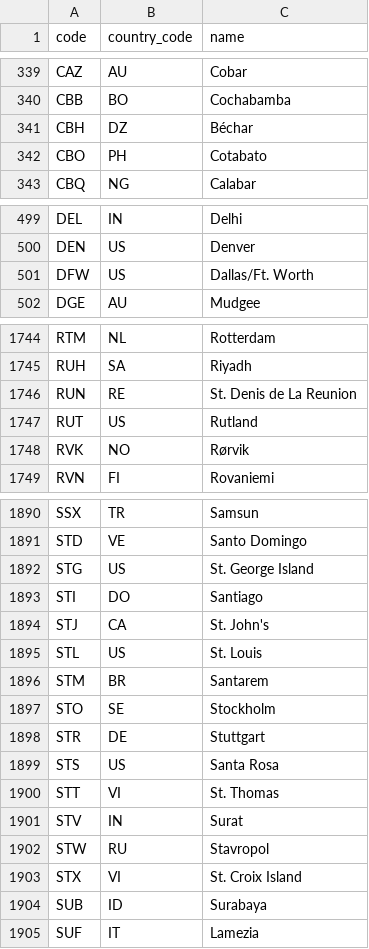
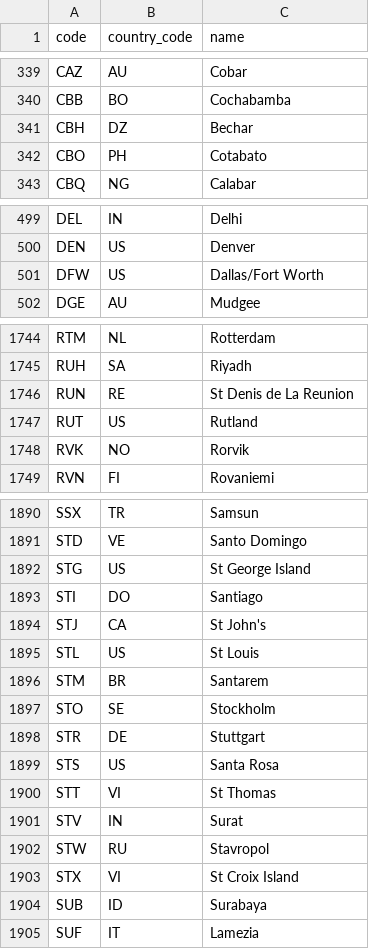
Before and after one commit to george-carlin/abroaders, a CSV file: lib/data/cities.csv, drawn as a sheet; only a part is shown, gaps mark what is left out; the diff covers the shown part only.

Commit message:
normalize airports and cities data
1. remove '.'s after abbreviated words (St. -> St)
2. Expand abbreviations like 'Rgnl' and 'Fld'
3. Remove all diacritics, use standard latin letters only (é -> e)

```diff
--- a/lib/data/cities.csv
+++ b/lib/data/cities.csv
@@ -340,3 +340,3 @@ CAZ,AU,Cobar
 CBB,BO,Cochabamba
-CBH,DZ,Béchar
+CBH,DZ,Bechar
 CBO,PH,Cotabato
@@ -500,3 +500,3 @@ DEL,IN,Delhi
 DEN,US,Denver
-DFW,US,Dallas/Ft. Worth
+DFW,US,Dallas/Fort Worth
 DGE,AU,Mudgee
@@ -1745,5 +1745,5 @@ RTM,NL,Rotterdam
 RUH,SA,Riyadh
-RUN,RE,St. Denis de La Reunion
+RUN,RE,St Denis de La Reunion
 RUT,US,Rutland
-RVK,NO,Rørvik
+RVK,NO,Rorvik
 RVN,FI,Rovaniemi
@@ -1891,6 +1891,6 @@ SSX,TR,Samsun
 STD,VE,Santo Domingo
-STG,US,St. George Island
+STG,US,St George Island
 STI,DO,Santiago
-STJ,CA,St. John's
-STL,US,St. Louis
+STJ,CA,St John's
+STL,US,St Louis
 STM,BR,Santarem
@@ -1899,6 +1899,6 @@ STR,DE,Stuttgart
 STS,US,Santa Rosa
-STT,VI,St. Thomas
+STT,VI,St Thomas
 STV,IN,Surat
 STW,RU,Stavropol
-STX,VI,St. Croix Island
+STX,VI,St Croix Island
 SUB,ID,Surabaya
```
Also changed, not shown: 17 edited cells elsewhere in this file, lib/data/airports.csv.
